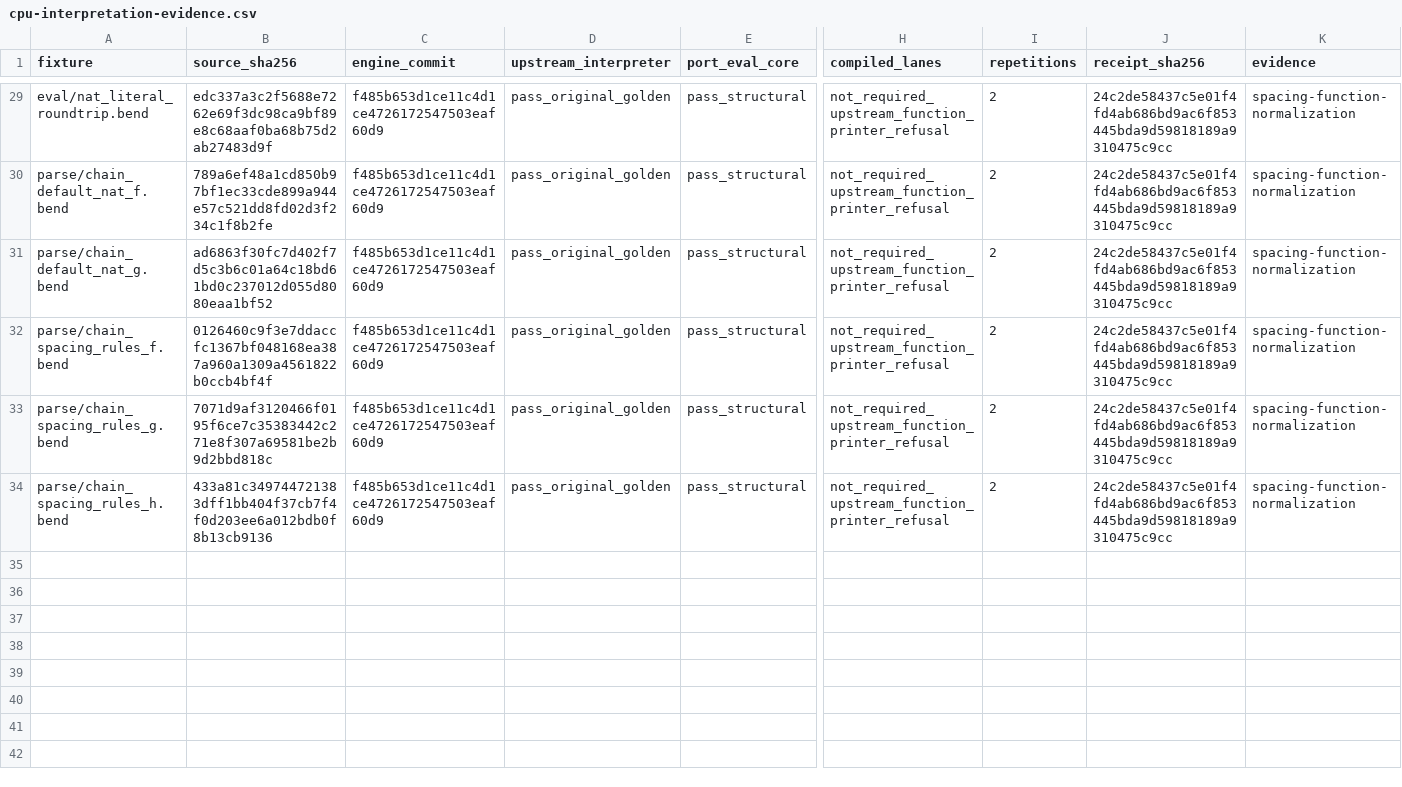
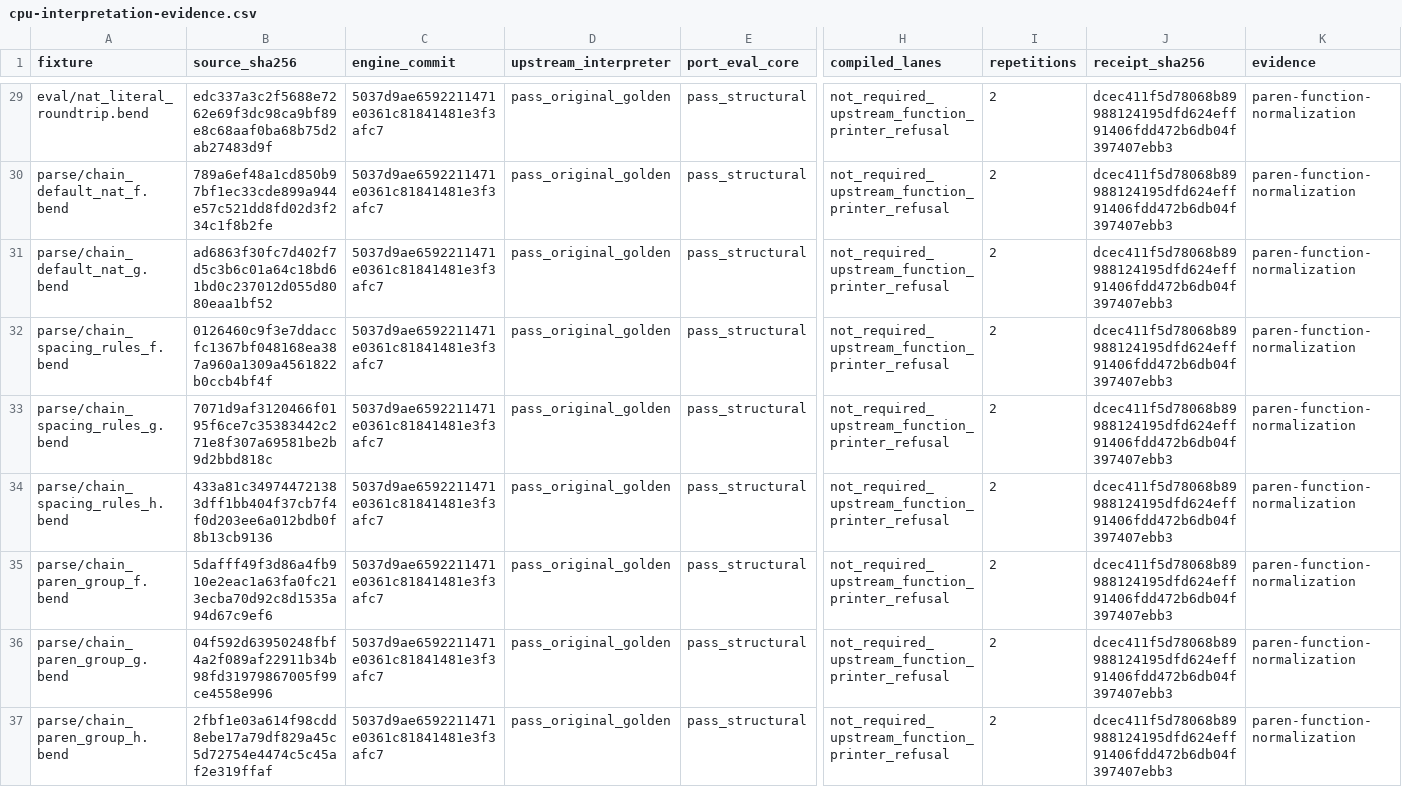
Before and after one commit to TeamDman/teamy-bend, a CSV file: docs/cpu-interpretation-evidence.csv, drawn as a sheet; only a part is shown, gaps mark what is left out; rows hold the shown columns only; the diff covers the shown part only; the diff names each change by its address in the sheet, - before the commit and + after, or states it on an @@ line.

Commit message:
Record parenthesized-function parity qualification

```diff
--- a/docs/cpu-interpretation-evidence.csv
+++ b/docs/cpu-interpretation-evidence.csv
-C29:C34 (engine_commit): f485b653d1ce11c4d1ce4726172547503eaf60d9
+C29:C34 (engine_commit): 5037d9ae6592211471e0361c81841481e3f3afc7
-J29:J34 (receipt_sha256): 24c2de58437c5e01f4fd4ab686bd9ac6f853445bda9d59818189a9310475c9cc
+J29:J34 (receipt_sha256): dcec411f5d78068b89988124195dfd624eff91406fdd472b6db04f397407ebb3
-K29:K34 (evidence): spacing-function-normalization
+K29:K34 (evidence): paren-function-normalization
+row 35: parse/chain_paren_group_f.bend | 5dafff49f3d86a4fb910e2eac1a63fa0fc213ecba70d92c8d1535a94d67c9ef6 | 5037d9ae6592211471e0361c81841481e3f3afc7 | pass_original_golden | pass_structural | not_required_upstream_function_printer_refusal | 2 | dcec411f5d78068b89988124195dfd624eff91406fdd472b6db04f397407ebb3 | paren-function-normalization
+row 36: parse/chain_paren_group_g.bend | 04f592d63950248fbf4a2f089af22911b34b98fd31979867005f99ce4558e996 | 5037d9ae6592211471e0361c81841481e3f3afc7 | pass_original_golden | pass_structural | not_required_upstream_function_printer_refusal | 2 | dcec411f5d78068b89988124195dfd624eff91406fdd472b6db04f397407ebb3 | paren-function-normalization
+row 37: parse/chain_paren_group_h.bend | 2fbf1e03a614f98cdd8ebe17a79df829a45c5d72754e4474c5c45af2e319ffaf | 5037d9ae6592211471e0361c81841481e3f3afc7 | pass_original_golden | pass_structural | not_required_upstream_function_printer_refusal | 2 | dcec411f5d78068b89988124195dfd624eff91406fdd472b6db04f397407ebb3 | paren-function-normalization
```
Also changed, not shown: 81 edited cells elsewhere in this file, 4 other files.
